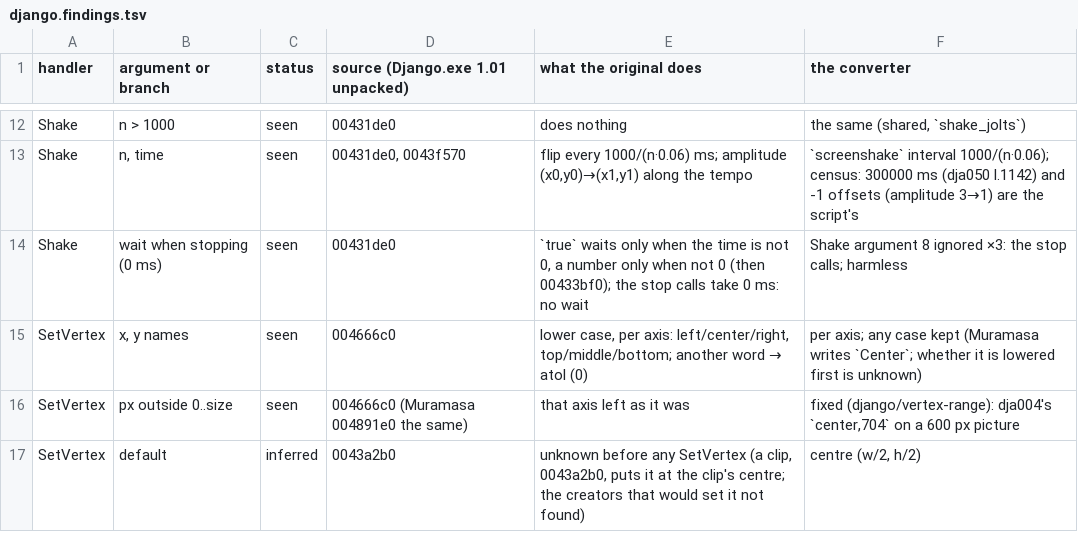
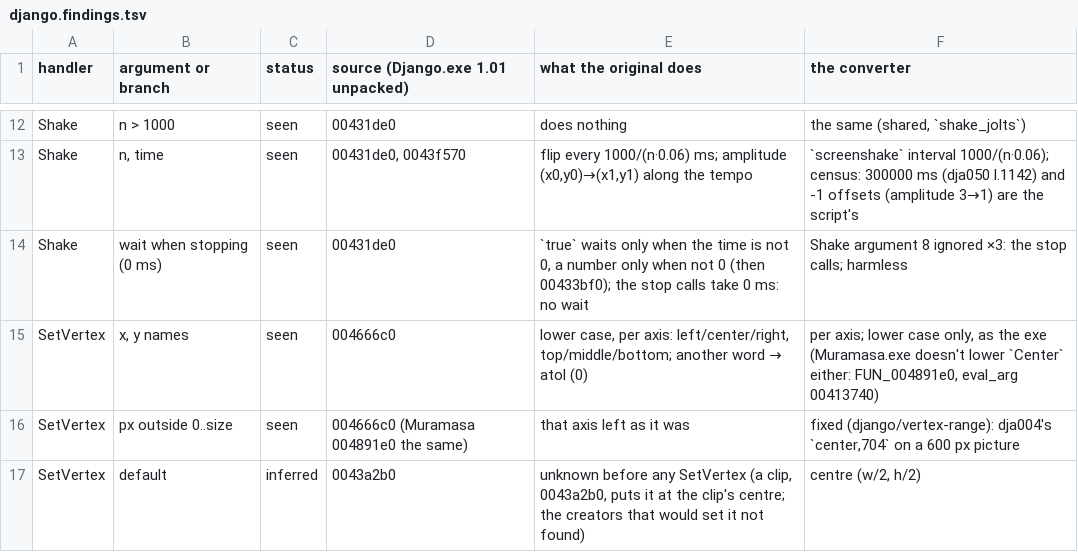
Before and after one commit to blankiekun/conscripter-convert, a TSV file: docs/games/django.findings.tsv, drawn as a sheet; only a part is shown, gaps mark what is left out.

Commit message:
NSS SetVertex: names in lower case only, as the exe
Muramasa.exe copies the argument as written (eval_arg 00413740) and
FUN_004891e0 compares it with lower-case letters, so Center and Middle
fall to atol's 0. 11 story calls change: 絵演鎧* zooms about its left
edge, ma01_022vs's Rollbg stretches from its top.

```diff
--- a/docs/games/django.findings.tsv
+++ b/docs/games/django.findings.tsv
@@ -14,3 +14,3 @@ Shake	n, time	seen	00431de0, 0043f570	flip every 1000/(n·0.06) ms; amplitude (x
 Shake	wait when stopping (0 ms)	seen	00431de0	`true` waits only when the time is not 0, a number only when not 0 (then 00433bf0); the stop calls take 0 ms: no wait	"Shake argument 8 ignored" ×3: the stop calls; harmless
-SetVertex	x, y names	seen	004666c0	lower case, per axis: left/center/right, top/middle/bottom; another word → atol (0)	per axis; any case kept (Muramasa writes `Center`; whether it is lowered first is unknown)
+SetVertex	x, y names	seen	004666c0	lower case, per axis: left/center/right, top/middle/bottom; another word → atol (0)	per axis; lower case only, as the exe (Muramasa.exe doesn't lower `Center` either: FUN_004891e0, eval_arg 00413740)
 SetVertex	px outside 0..size	seen	004666c0 (Muramasa 004891e0 the same)	that axis left as it was	fixed (django/vertex-range): dja004's `center,704` on a 600 px picture
```
Also changed, not shown: 4 other files.
